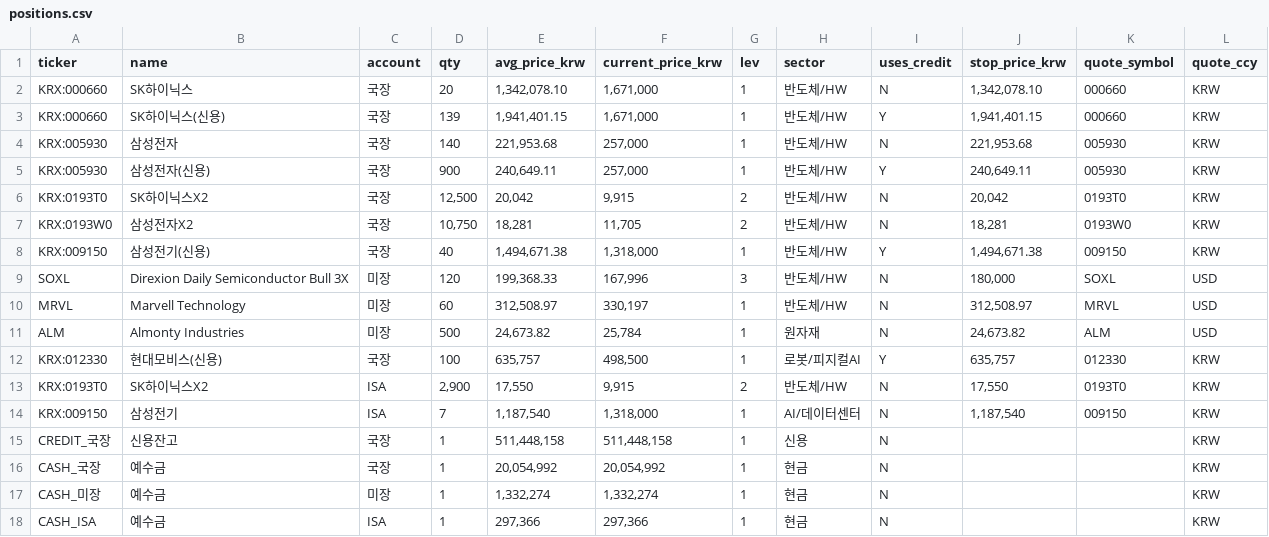
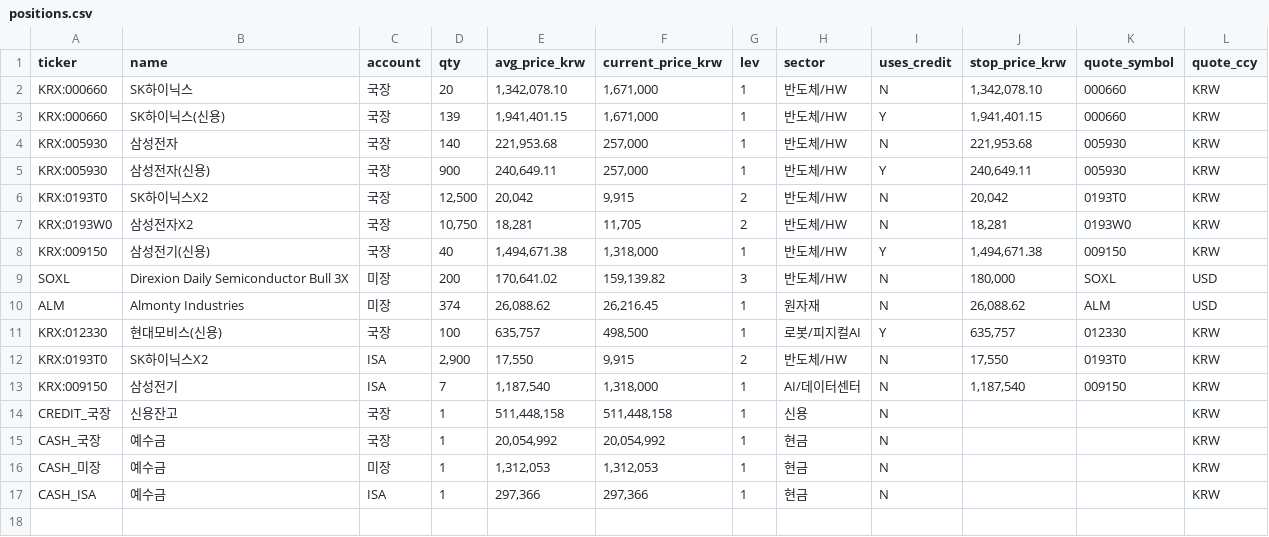
Before and after one commit to andynet2014-sudo/Github-Repository-1, a CSV file: mtm-dashboard/data/positions.csv, drawn as a sheet.

```diff
--- a/mtm-dashboard/data/positions.csv
+++ b/mtm-dashboard/data/positions.csv
@@ -8,5 +8,4 @@ KRX:0193W0,삼성전자X2,국장,"10,750","18,281","11,705",2,반도체/HW,N,"18
 KRX:009150,삼성전기(신용),국장,40,"1,494,671.38","1,318,000",1,반도체/HW,Y,"1,494,671.38",009150,KRW
-SOXL,Direxion Daily Semiconductor Bull 3X,미장,120,"199,368.33","167,996",3,반도체/HW,N,"180,000",SOXL,USD
-MRVL,Marvell Technology,미장,60,"312,508.97","330,197",1,반도체/HW,N,"312,508.97",MRVL,USD
-ALM,Almonty Industries,미장,500,"24,673.82","25,784",1,원자재,N,"24,673.82",ALM,USD
+SOXL,Direxion Daily Semiconductor Bull 3X,미장,200,"170,641.02","159,139.82",3,반도체/HW,N,"180,000",SOXL,USD
+ALM,Almonty Industries,미장,374,"26,088.62","26,216.45",1,원자재,N,"26,088.62",ALM,USD
 KRX:012330,현대모비스(신용),국장,100,"635,757","498,500",1,로봇/피지컬AI,Y,"635,757",012330,KRW
@@ -16,3 +15,3 @@ CREDIT_국장,신용잔고,국장,1,"511,448,158","511,448,158",1,신용,N,,,KRW
 CASH_국장,예수금,국장,1,"20,054,992","20,054,992",1,현금,N,,,KRW
-CASH_미장,예수금,미장,1,"1,332,274","1,332,274",1,현금,N,,,KRW
+CASH_미장,예수금,미장,1,"1,312,053","1,312,053",1,현금,N,,,KRW
 CASH_ISA,예수금,ISA,1,"297,366","297,366",1,현금,N,,,KRW
```
Also changed, not shown: mtm-dashboard/data/prices.csv.
